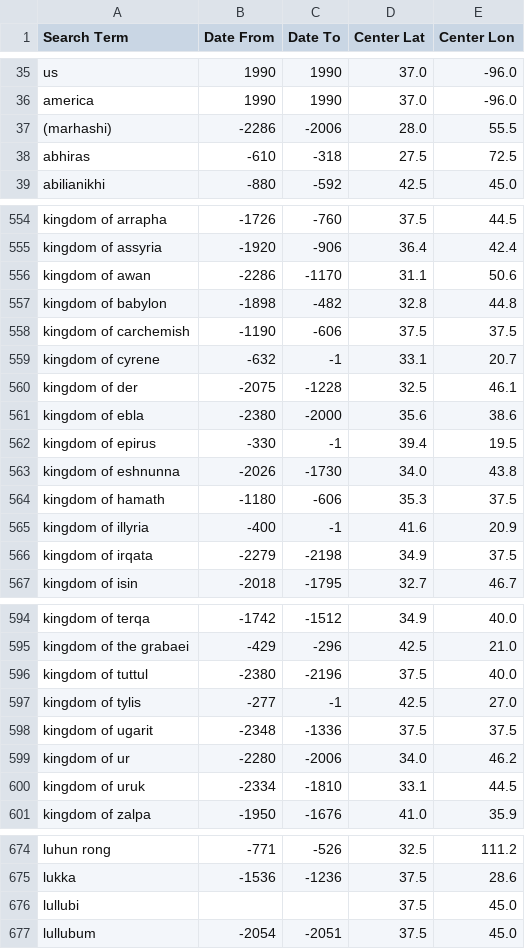
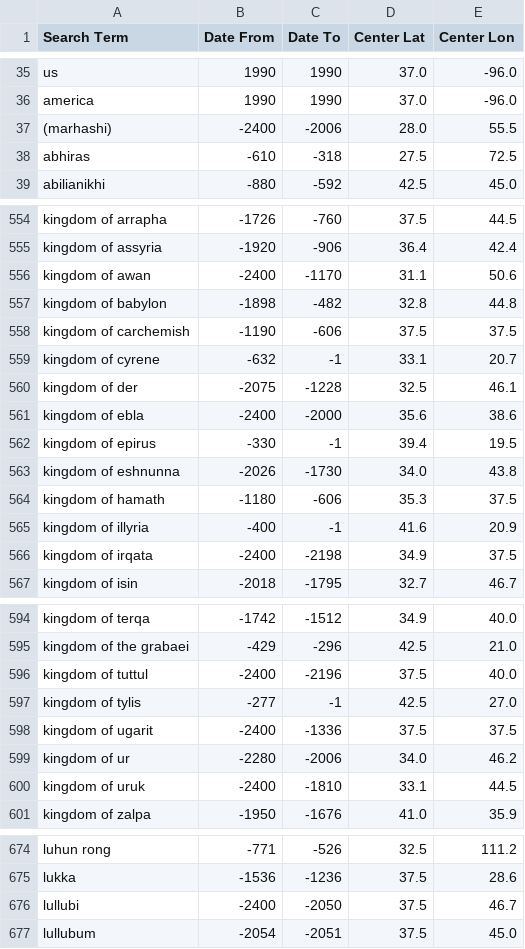
Before and after one commit to cgsoares49/historical-map-viewer, a CSV file: mapper/geodata.csv, drawn as a sheet; only a part is shown, gaps mark what is left out; the diff covers the shown part only.

Commit message:
Update mapper data and code - 2026-06-28 11:22

```diff
--- a/mapper/geodata.csv
+++ b/mapper/geodata.csv
@@ -36,3 +36,3 @@ us,1990,1990,37.0,-96.0
 america,1990,1990,37.0,-96.0
-(marhashi),-2286,-2006,28.0,55.5
+(marhashi),-2400,-2006,28.0,55.5
 abhiras,-610,-318,27.5,72.5
@@ -555,3 +555,3 @@ kingdom of arrapha,-1726,-760,37.5,44.5
 kingdom of assyria,-1920,-906,36.4,42.4
-kingdom of awan,-2286,-1170,31.1,50.6
+kingdom of awan,-2400,-1170,31.1,50.6
 kingdom of babylon,-1898,-482,32.8,44.8
@@ -560,3 +560,3 @@ kingdom of cyrene,-632,-1,33.1,20.7
 kingdom of der,-2075,-1228,32.5,46.1
-kingdom of ebla,-2380,-2000,35.6,38.6
+kingdom of ebla,-2400,-2000,35.6,38.6
 kingdom of epirus,-330,-1,39.4,19.5
@@ -565,3 +565,3 @@ kingdom of hamath,-1180,-606,35.3,37.5
 kingdom of illyria,-400,-1,41.6,20.9
-kingdom of irqata,-2279,-2198,34.9,37.5
+kingdom of irqata,-2400,-2198,34.9,37.5
 kingdom of isin,-2018,-1795,32.7,46.7
@@ -595,7 +595,7 @@ kingdom of terqa,-1742,-1512,34.9,40.0
 kingdom of the grabaei,-429,-296,42.5,21.0
-kingdom of tuttul,-2380,-2196,37.5,40.0
+kingdom of tuttul,-2400,-2196,37.5,40.0
 kingdom of tylis,-277,-1,42.5,27.0
-kingdom of ugarit,-2348,-1336,37.5,37.5
+kingdom of ugarit,-2400,-1336,37.5,37.5
 kingdom of ur,-2280,-2006,34.0,46.2
-kingdom of uruk,-2334,-1810,33.1,44.5
+kingdom of uruk,-2400,-1810,33.1,44.5
 kingdom of zalpa,-1950,-1676,41.0,35.9
@@ -675,3 +675,3 @@ luhun rong,-771,-526,32.5,111.2
 lukka,-1536,-1236,37.5,28.6
-lullubi,,,37.5,45.0
+lullubi,-2400,-2050,37.5,46.7
 lullubum,-2054,-2051,37.5,45.0
```
Also changed, not shown: 23 edited cells elsewhere in this file, 2 other files.
